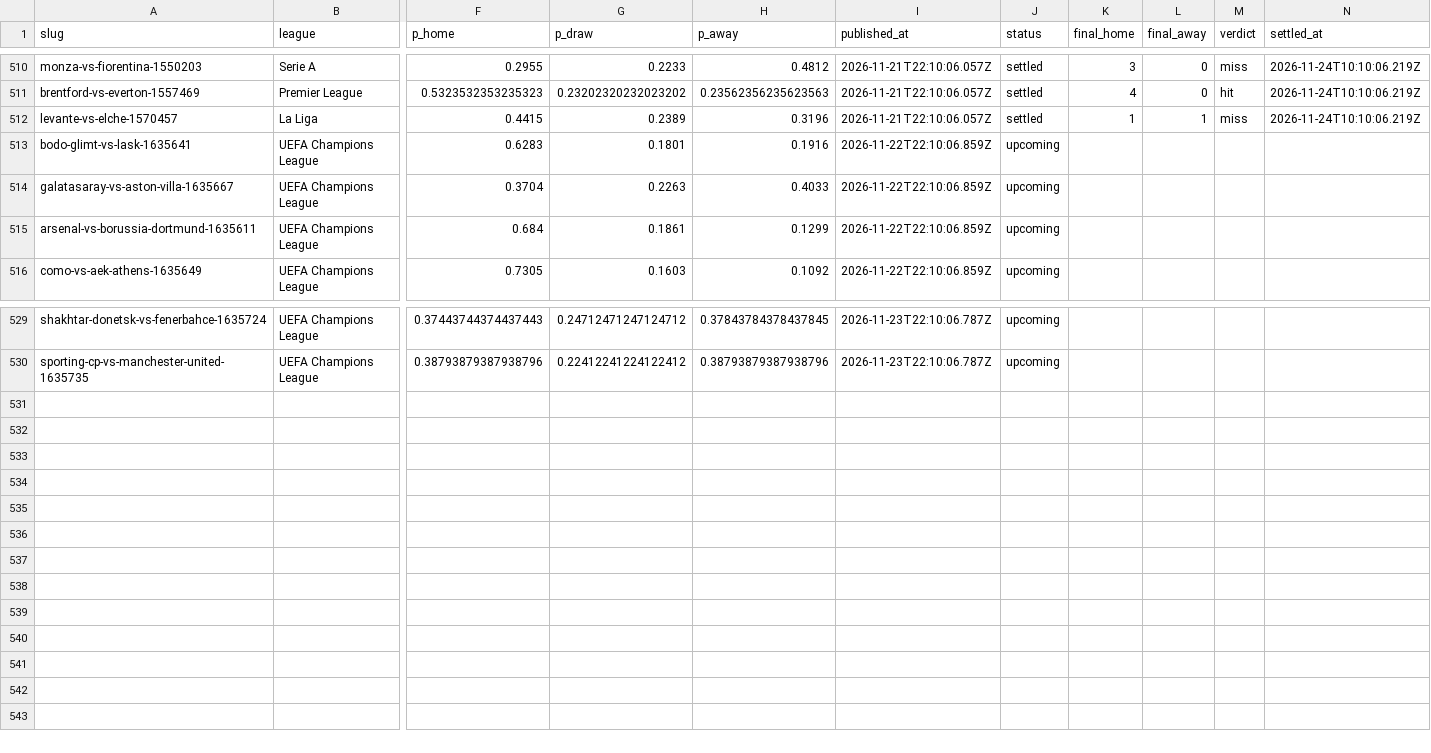
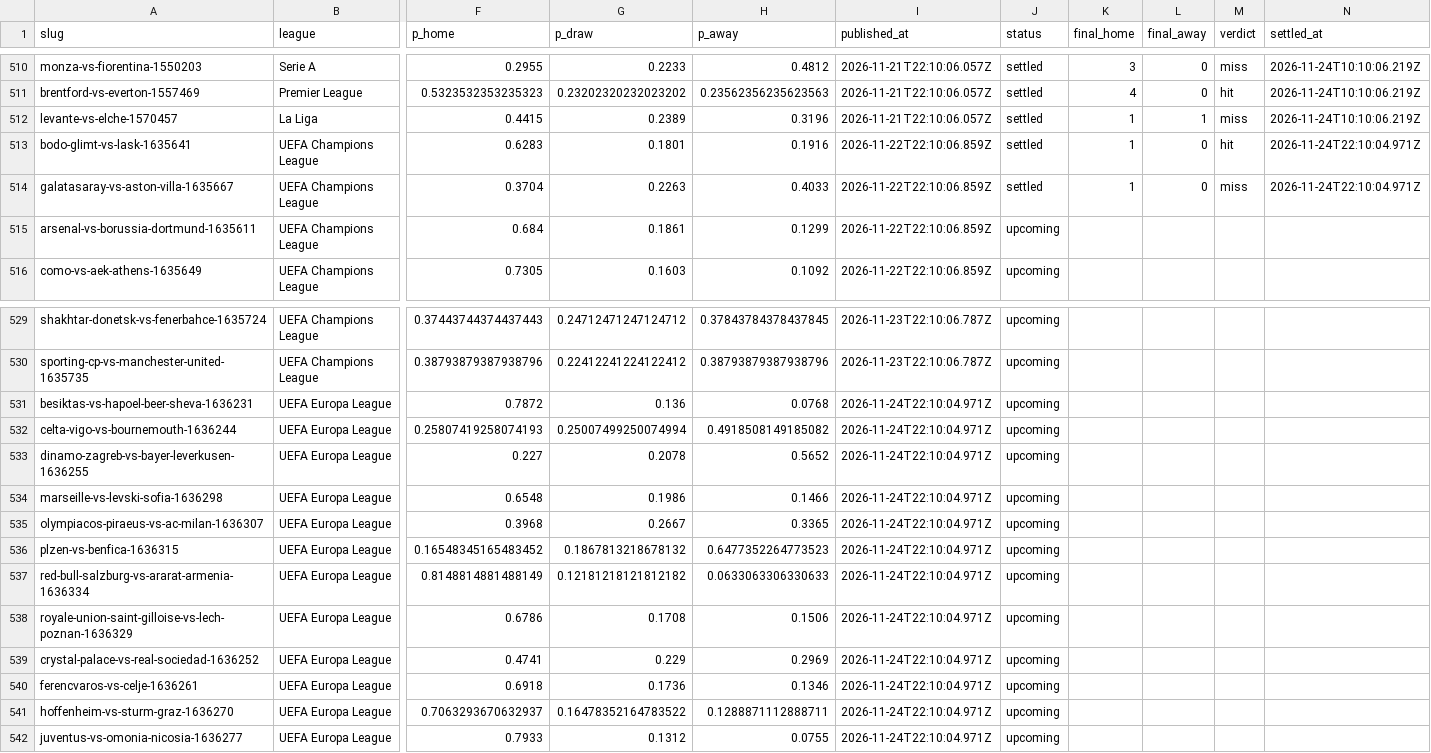
Before and after one commit to oddsflowai-team/clawsportbot-protocol, a CSV file: record/predictions.csv, drawn as a sheet; only a part is shown, gaps mark what is left out; rows hold the shown columns only; the diff names each change by its address in the sheet, - before the commit and + after, or states it on an @@ line.

Commit message:
record: sync 2026-11-24

```diff
--- a/record/predictions.csv
+++ b/record/predictions.csv
-J513:J514 (status): upcoming
+J513:J514 (status): settled
-K513:K514 (final_home): (empty)
+K513:K514 (final_home): 1
-L513:L514 (final_away): (empty)
+L513:L514 (final_away): 0
-M513 (verdict): (empty)
+M513 (verdict): hit
-N513:N514 (settled_at): (empty)
+N513:N514 (settled_at): 2026-11-24T22:10:04.971Z
-M514 (verdict): (empty)
+M514 (verdict): miss
+row 531: besiktas-vs-hapoel-beer-sheva-1636231 | UEFA Europa League | 0.7872 | 0.136 | 0.0768 | 2026-11-24T22:10:04.971Z | upcoming
+row 532: celta-vigo-vs-bournemouth-1636244 | UEFA Europa League | 0.25807419258074193 | 0.25007499250074994 | 0.4918508149185082 | 2026-11-24T22:10:04.971Z | upcoming
+row 533: dinamo-zagreb-vs-bayer-leverkusen-1636255 | UEFA Europa League | 0.227 | 0.2078 | 0.5652 | 2026-11-24T22:10:04.971Z | upcoming
+row 534: marseille-vs-levski-sofia-1636298 | UEFA Europa League | 0.6548 | 0.1986 | 0.1466 | 2026-11-24T22:10:04.971Z | upcoming
+row 535: olympiacos-piraeus-vs-ac-milan-1636307 | UEFA Europa League | 0.3968 | 0.2667 | 0.3365 | 2026-11-24T22:10:04.971Z | upcoming
+row 536: plzen-vs-benfica-1636315 | UEFA Europa League | 0.16548345165483452 | 0.1867813218678132 | 0.6477352264773523 | 2026-11-24T22:10:04.971Z | upcoming
+row 537: red-bull-salzburg-vs-ararat-armenia-1636334 | UEFA Europa League | 0.8148814881488149 | 0.12181218121812182 | 0.0633063306330633 | 2026-11-24T22:10:04.971Z | upcoming
+row 538: royale-union-saint-gilloise-vs-lech-poznan-1636329 | UEFA Europa League | 0.6786 | 0.1708 | 0.1506 | 2026-11-24T22:10:04.971Z | upcoming
+row 539: crystal-palace-vs-real-sociedad-1636252 | UEFA Europa League | 0.4741 | 0.229 | 0.2969 | 2026-11-24T22:10:04.971Z | upcoming
+row 540: ferencvaros-vs-celje-1636261 | UEFA Europa League | 0.6918 | 0.1736 | 0.1346 | 2026-11-24T22:10:04.971Z | upcoming
+row 541: hoffenheim-vs-sturm-graz-1636270 | UEFA Europa League | 0.7063293670632937 | 0.16478352164783522 | 0.1288871112888711 | 2026-11-24T22:10:04.971Z | upcoming
+row 542: juventus-vs-omonia-nicosia-1636277 | UEFA Europa League | 0.7933 | 0.1312 | 0.0755 | 2026-11-24T22:10:04.971Z | upcoming
```
Also changed, not shown: 15 other files.
